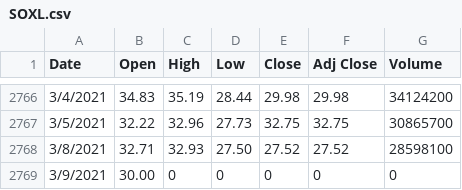
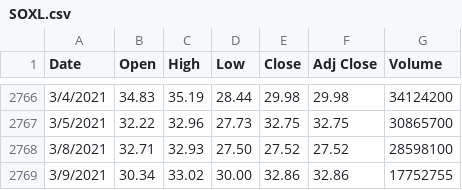
Before and after one commit to tonytieger/temp, a CSV file: SOXL.csv, drawn as a sheet; only a part is shown, gaps mark what is left out.

Commit message:
Update SOXL.csv

```diff
--- a/SOXL.csv
+++ b/SOXL.csv
@@ -2768,2 +2768,2 @@ Date,Open,High,Low,Close,Adj Close,Volume
 3/8/2021,32.71,32.93,27.50,27.52,27.52,28598100
-3/9/2021,30.00,0,0,0,0,0
+3/9/2021,30.34,33.02,30.00,32.86,32.86,17752755
```
